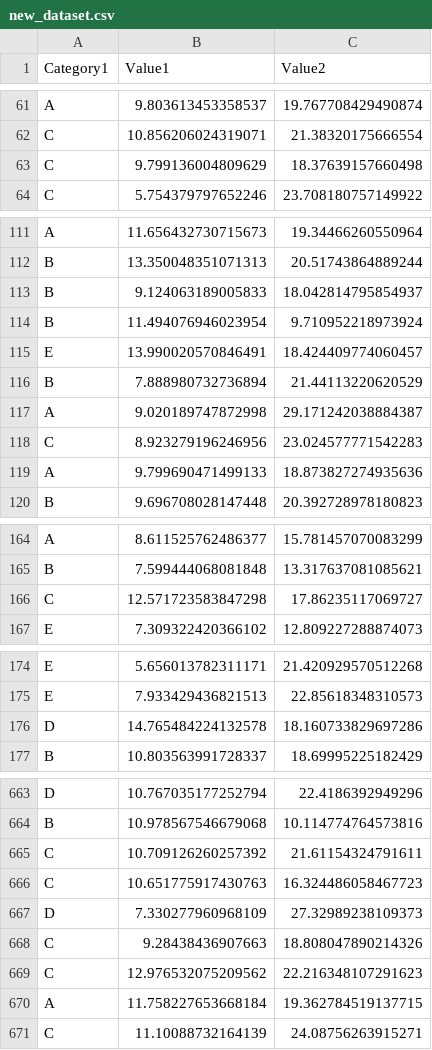
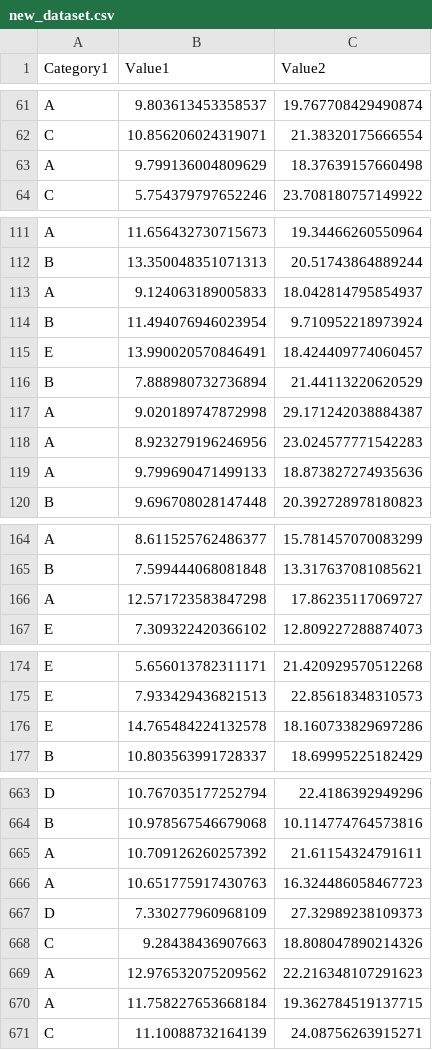
Before and after one commit to oluwasetty/dataset-generator, a CSV file: new_dataset.csv, drawn as a sheet; only a part is shown, gaps mark what is left out; the diff covers the shown part only.

Commit message:
generated new dataset

```diff
--- a/new_dataset.csv
+++ b/new_dataset.csv
@@ -62,3 +62,3 @@ A;9.803613453358537;19.767708429490874
 C;10.856206024319071;21.38320175666554
-C;9.799136004809629;18.37639157660498
+A;9.799136004809629;18.37639157660498
 C;5.754379797652246;23.708180757149922
@@ -112,3 +112,3 @@ A;11.656432730715673;19.34466260550964
 B;13.350048351071313;20.51743864889244
-B;9.124063189005833;18.042814795854937
+A;9.124063189005833;18.042814795854937
 B;11.494076946023954;9.710952218973924
@@ -117,3 +117,3 @@ B;7.888980732736894;21.44113220620529
 A;9.020189747872998;29.171242038884387
-C;8.923279196246956;23.024577771542283
+A;8.923279196246956;23.024577771542283
 A;9.799690471499133;18.873827274935636
@@ -165,3 +165,3 @@ A;8.611525762486377;15.781457070083299
 B;7.599444068081848;13.317637081085621
-C;12.571723583847298;17.86235117069727
+A;12.571723583847298;17.86235117069727
 E;7.309322420366102;12.809227288874073
@@ -175,3 +175,3 @@ E;5.656013782311171;21.420929570512268
 E;7.933429436821513;22.85618348310573
-D;14.765484224132578;18.160733829697286
+E;14.765484224132578;18.160733829697286
 B;10.803563991728337;18.69995225182429
@@ -664,7 +664,7 @@ D;10.767035177252794;22.4186392949296
 B;10.978567546679068;10.114774764573816
-C;10.709126260257392;21.61154324791611
-C;10.651775917430763;16.324486058467723
+A;10.709126260257392;21.61154324791611
+A;10.651775917430763;16.324486058467723
 D;7.330277960968109;27.32989238109373
 C;9.28438436907663;18.808047890214326
-C;12.976532075209562;22.216348107291623
+A;12.976532075209562;22.216348107291623
 A;11.758227653668184;19.362784519137715
```
Also changed, not shown: 9 edited cells elsewhere in this file, 2 other files.
